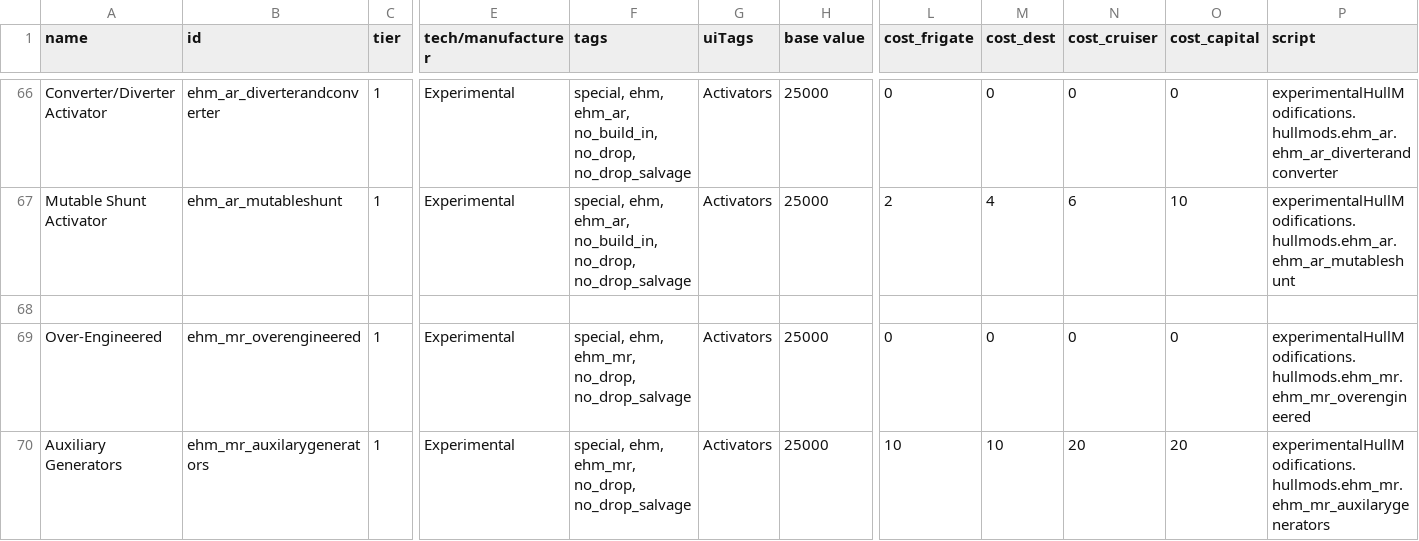
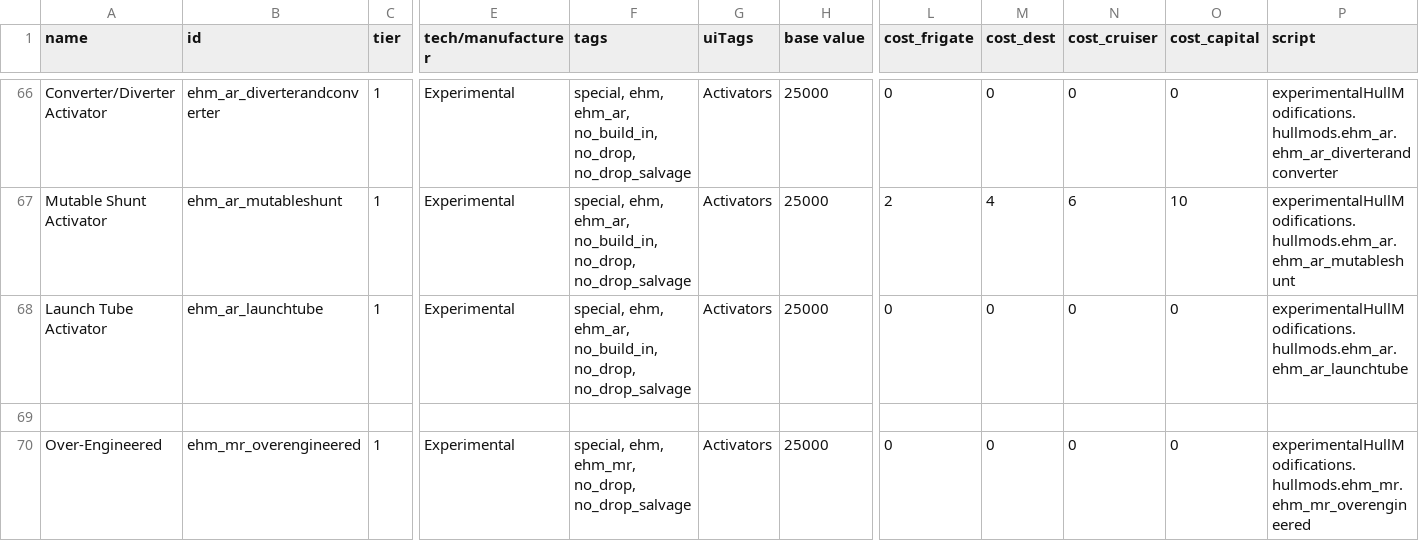
Before and after one commit to lyravega/lyr_ehm, a CSV file: data/hullmods/hull_mods.csv, drawn as a sheet; only a part is shown, gaps mark what is left out; the shorter side is filled out with more unchanged rows; rows hold the shown columns only; the diff names each change by its address in the sheet, - before the commit and + after, or states it on an @@ line.

```diff
--- a/data/hullmods/hull_mods.csv
+++ b/data/hullmods/hull_mods.csv
+row 68: Launch Tube Activator | ehm_ar_launchtube | 1 | Experimental | special, ehm, ehm_ar, no_build_in, no_drop, no_drop_salvage | Activators | 25000 | 0 | 0 | 0 | 0 | experimentalHullModifications.hullmods.ehm_ar.ehm_ar_launchtube
```
Also changed, not shown: 12 other files.
